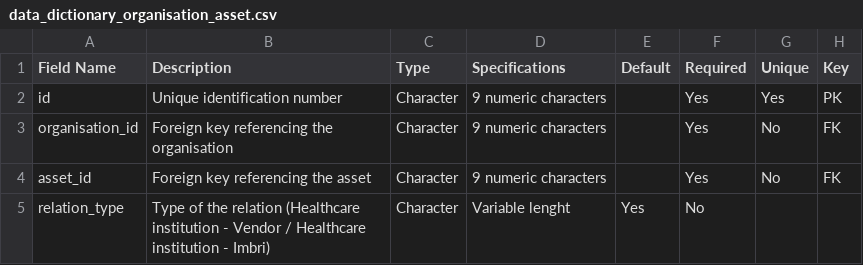
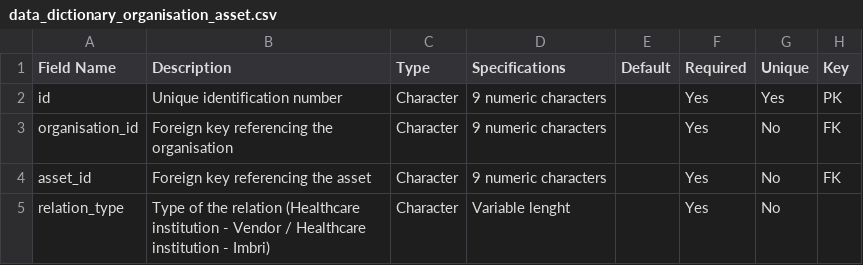
Before and after one commit to dansil03/imbri-healthcare-helpdesk, a CSV file: doc/Data_Dictionary/data_dictionary_organisation_asset.csv, drawn as a sheet.

Commit message:
Update data_dictionary_organisation_asset.csv

```diff
--- a/doc/Data_Dictionary/data_dictionary_organisation_asset.csv
+++ b/doc/Data_Dictionary/data_dictionary_organisation_asset.csv
@@ -4,2 +4,2 @@ organisation_id,Foreign key referencing the organisation,Character,9 numeric cha
 asset_id,Foreign key referencing the asset,Character,9 numeric characters,,Yes,No,FK
-relation_type,Type of the relation (Healthcare institution - Vendor / Healthcare institution - Imbri),Character,Variable lenght,Yes,No,
+relation_type,Type of the relation (Healthcare institution - Vendor / Healthcare institution - Imbri),Character,Variable lenght,,Yes,No,
```
